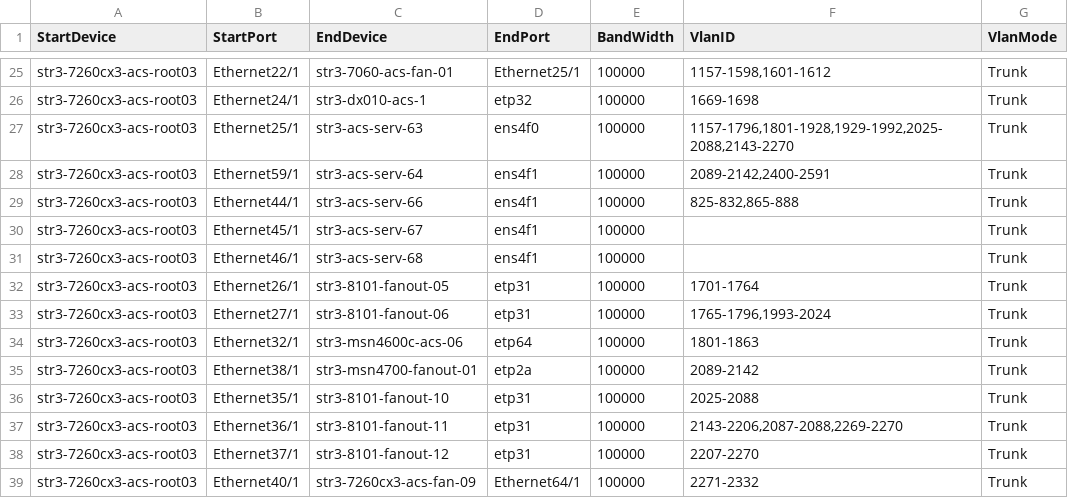
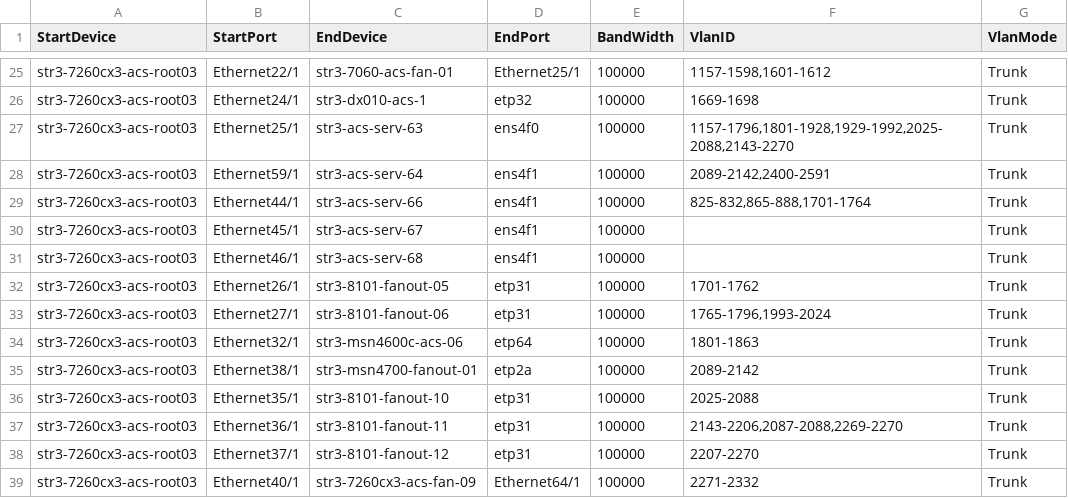
Before and after one commit to sonic-net/sonic-mgmt, a CSV file: ansible/files/sonic_str3_links.csv, drawn as a sheet; only a part is shown, gaps mark what is left out.

Commit message:
Merged PR 3993: Fix server-66 vlan id
fix server-66 vlan id

Signed-off-by: zitingguo <zitingguo@microsoft.com>

```diff
--- a/ansible/files/sonic_str3_links.csv
+++ b/ansible/files/sonic_str3_links.csv
@@ -28,6 +28,6 @@ str3-7260cx3-acs-root03,Ethernet25/1,str3-acs-serv-63,ens4f0,100000,"1157-1796,1
 str3-7260cx3-acs-root03,Ethernet59/1,str3-acs-serv-64,ens4f1,100000,"2089-2142,2400-2591",Trunk
-str3-7260cx3-acs-root03,Ethernet44/1,str3-acs-serv-66,ens4f1,100000,"825-832,865-888",Trunk
+str3-7260cx3-acs-root03,Ethernet44/1,str3-acs-serv-66,ens4f1,100000,"825-832,865-888,1701-1764",Trunk
 str3-7260cx3-acs-root03,Ethernet45/1,str3-acs-serv-67,ens4f1,100000,,Trunk
 str3-7260cx3-acs-root03,Ethernet46/1,str3-acs-serv-68,ens4f1,100000,,Trunk
-str3-7260cx3-acs-root03,Ethernet26/1,str3-8101-fanout-05,etp31,100000,"1701-1764",Trunk
+str3-7260cx3-acs-root03,Ethernet26/1,str3-8101-fanout-05,etp31,100000,"1701-1762",Trunk
 str3-7260cx3-acs-root03,Ethernet27/1,str3-8101-fanout-06,etp31,100000,"1765-1796,1993-2024",Trunk
```
